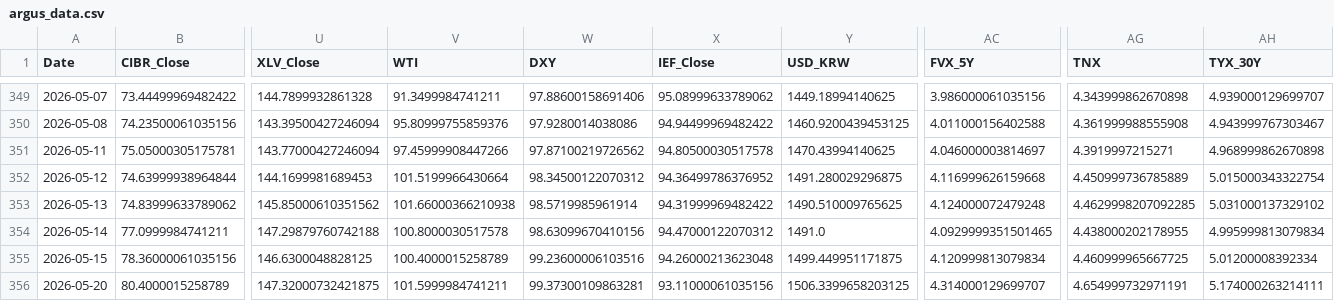
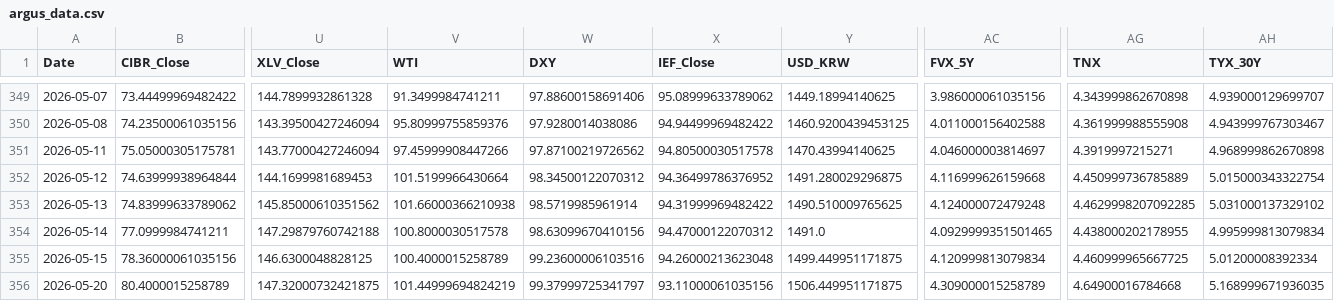
Before and after one commit to daifulee/argus-public-data, a CSV file: argus_data.csv, drawn as a sheet; only a part is shown, gaps mark what is left out; the diff names each change by its address in the sheet, - before the commit and + after, or states it on an @@ line.

```diff
--- a/argus_data.csv
+++ b/argus_data.csv
-V356 (WTI): 101.5999984741211
+V356 (WTI): 101.44999694824219
-W356 (DXY): 99.37300109863281
+W356 (DXY): 99.37999725341797
-Y356 (USD_KRW): 1506.3399658203125
+Y356 (USD_KRW): 1506.449951171875
-AC356 (FVX_5Y): 4.314000129699707
+AC356 (FVX_5Y): 4.309000015258789
-AG356 (TNX): 4.654999732971191
+AG356 (TNX): 4.64900016784668
-AH356 (TYX_30Y): 5.174000263214111
+AH356 (TYX_30Y): 5.168999671936035
```
Also changed, not shown: 2 other files.
